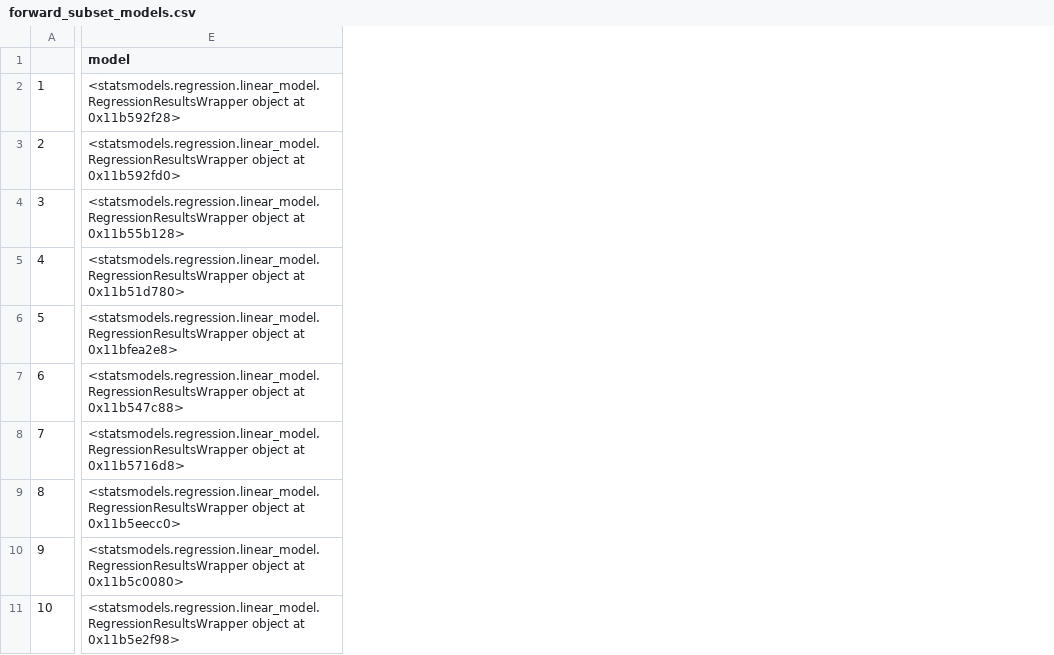
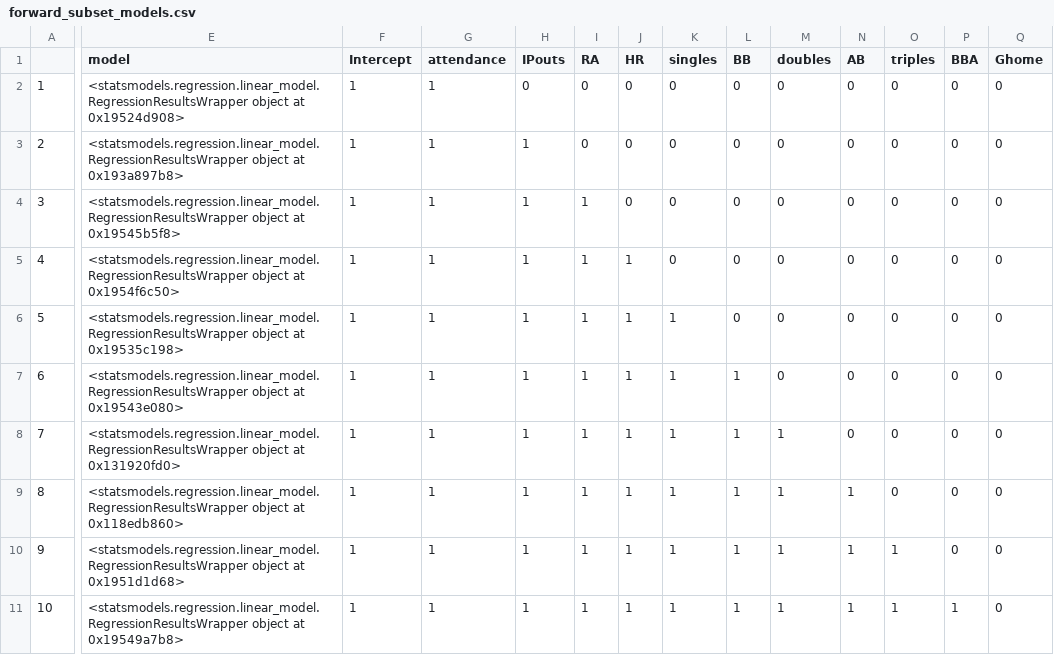
Before and after one commit to bfine9618/ese302FinalProject, a CSV file: output/forward_subset_models.csv, drawn as a sheet; only a part is shown, gaps mark what is left out; the diff covers the shown part only; the diff names each change by its address in the sheet, - before the commit and + after, or states it on an @@ line.

Commit message:
working best subset and added backwards subset. output is in the ./output folder

```diff
--- a/output/forward_subset_models.csv
+++ b/output/forward_subset_models.csv
+column F (Intercept), rows 2-11: all 1
+column G (attendance), rows 2-11: all 1
+column H (IPouts), rows 2-11: 0 | 1 | 1 | 1 | 1 | 1 | 1 | 1 | 1 | 1
+column I (RA), rows 2-11: 0 | 0 | 1 | 1 | 1 | 1 | 1 | 1 | 1 | 1
+column J (HR), rows 2-11: 0 | 0 | 0 | 1 | 1 | 1 | 1 | 1 | 1 | 1
+column K (singles), rows 2-11: 0 | 0 | 0 | 0 | 1 | 1 | 1 | 1 | 1 | 1
+column L (BB), rows 2-11: 0 | 0 | 0 | 0 | 0 | 1 | 1 | 1 | 1 | 1
+column M (doubles), rows 2-11: 0 | 0 | 0 | 0 | 0 | 0 | 1 | 1 | 1 | 1
+column N (AB), rows 2-11: 0 | 0 | 0 | 0 | 0 | 0 | 0 | 1 | 1 | 1
+column O (triples), rows 2-11: 0 | 0 | 0 | 0 | 0 | 0 | 0 | 0 | 1 | 1
+column P (BBA), rows 2-11: 0 | 0 | 0 | 0 | 0 | 0 | 0 | 0 | 0 | 1
+column Q (Ghome), rows 2-11: all 0
-E2 (model): …object at 0x11b592f28>
+E2 (model): …object at 0x19524d908>
-E3 (model): …object at 0x11b592fd0>
+E3 (model): …object at 0x193a897b8>
-E4 (model): …object at 0x11b55b128>
+E4 (model): …object at 0x19545b5f8>
-E5 (model): …object at 0x11b51d780>
+E5 (model): …object at 0x1954f6c50>
-E6 (model): …object at 0x11bfea2e8>
+E6 (model): …object at 0x19535c198>
-E7 (model): …object at 0x11b547c88>
+E7 (model): …object at 0x19543e080>
-E8 (model): …object at 0x11b5716d8>
+E8 (model): …object at 0x131920fd0>
-E9 (model): …object at 0x11b5eecc0>
+E9 (model): …object at 0x118edb860>
-E10 (model): …object at 0x11b5c0080>
+E10 (model): …object at 0x1951d1d68>
-E11 (model): …object at 0x11b5e2f98>
+E11 (model): …object at 0x19549a7b8>
```
Also changed, not shown: 13 added columns and 15 edited cells elsewhere in this file, 3 other files.
